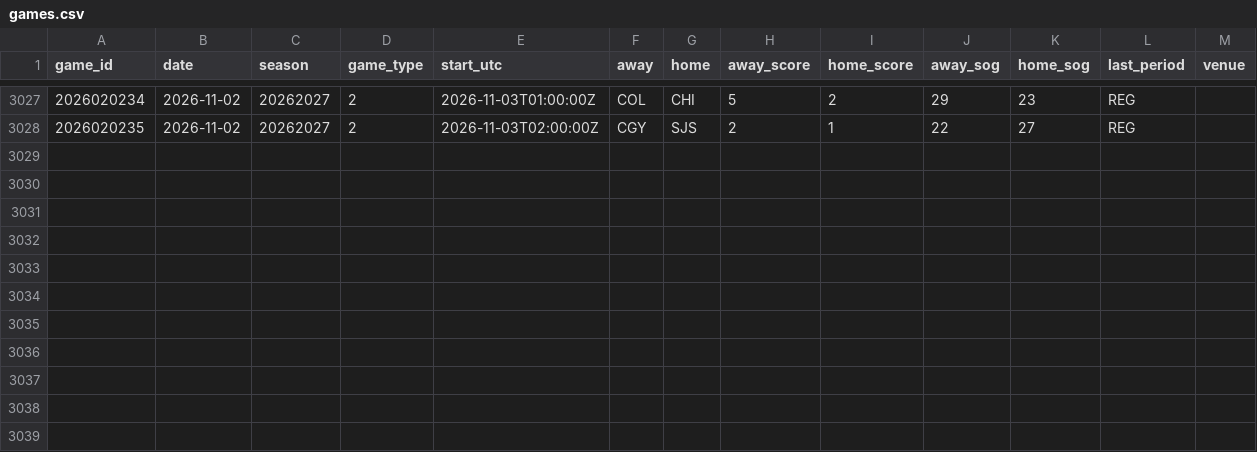
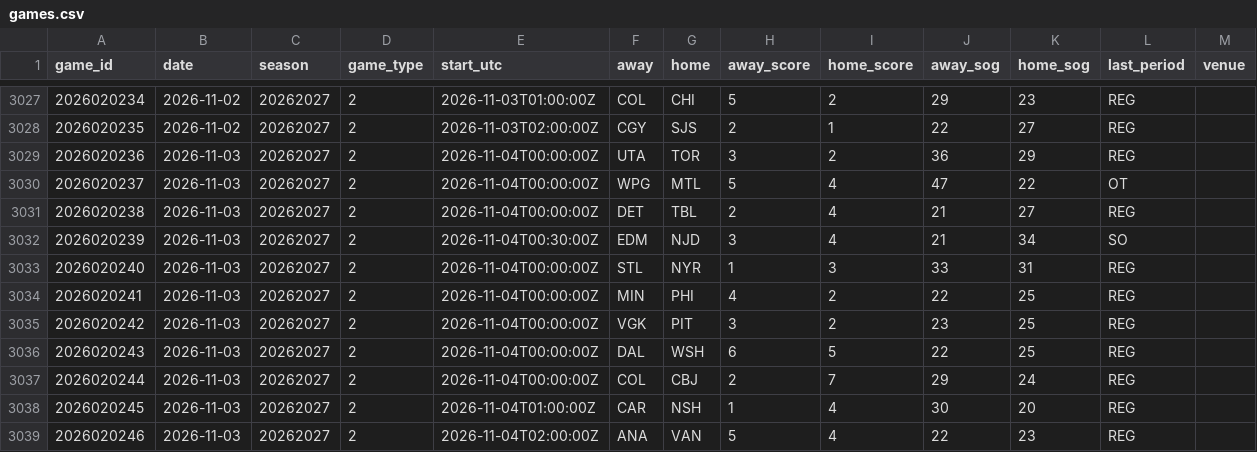
Before and after one commit to mileswilliams08/NHL-prop-model, a CSV file: data/history/games.csv, drawn as a sheet; only a part is shown, gaps mark what is left out.

```diff
--- a/data/history/games.csv
+++ b/data/history/games.csv
@@ -3028 +3028,12 @@ game_id,date,season,game_type,start_utc,away,home,away_score,home_score,away_sog
 2026020235,2026-11-02,20262027,2,2026-11-03T02:00:00Z,CGY,SJS,2,1,22,27,REG,
+2026020236,2026-11-03,20262027,2,2026-11-04T00:00:00Z,UTA,TOR,3,2,36,29,REG,
+2026020237,2026-11-03,20262027,2,2026-11-04T00:00:00Z,WPG,MTL,5,4,47,22,OT,
+2026020238,2026-11-03,20262027,2,2026-11-04T00:00:00Z,DET,TBL,2,4,21,27,REG,
+2026020239,2026-11-03,20262027,2,2026-11-04T00:30:00Z,EDM,NJD,3,4,21,34,SO,
+2026020240,2026-11-03,20262027,2,2026-11-04T00:00:00Z,STL,NYR,1,3,33,31,REG,
+2026020241,2026-11-03,20262027,2,2026-11-04T00:00:00Z,MIN,PHI,4,2,22,25,REG,
+2026020242,2026-11-03,20262027,2,2026-11-04T00:00:00Z,VGK,PIT,3,2,23,25,REG,
+2026020243,2026-11-03,20262027,2,2026-11-04T00:00:00Z,DAL,WSH,6,5,22,25,REG,
+2026020244,2026-11-03,20262027,2,2026-11-04T00:00:00Z,COL,CBJ,2,7,29,24,REG,
+2026020245,2026-11-03,20262027,2,2026-11-04T01:00:00Z,CAR,NSH,1,4,30,20,REG,
+2026020246,2026-11-03,20262027,2,2026-11-04T02:00:00Z,ANA,VAN,5,4,22,23,REG,
```
Also changed, not shown: data/history/goalie_games.csv, data/history/players.csv, 8 other files.
